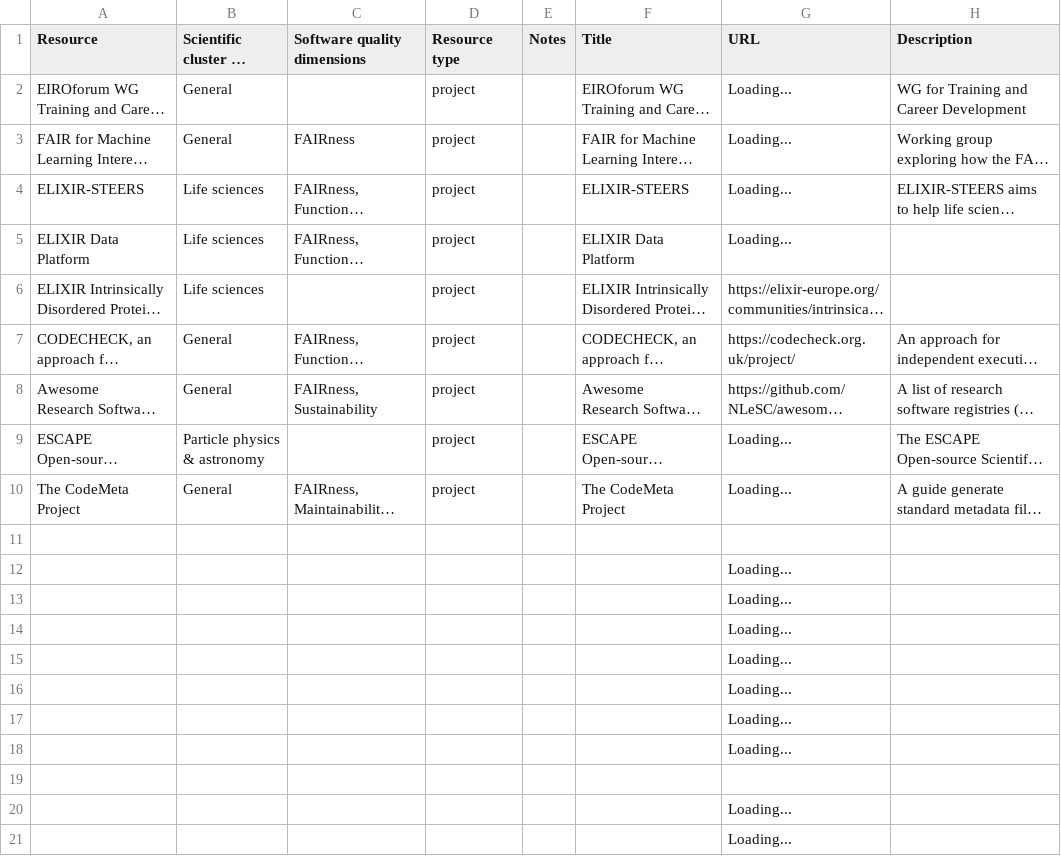
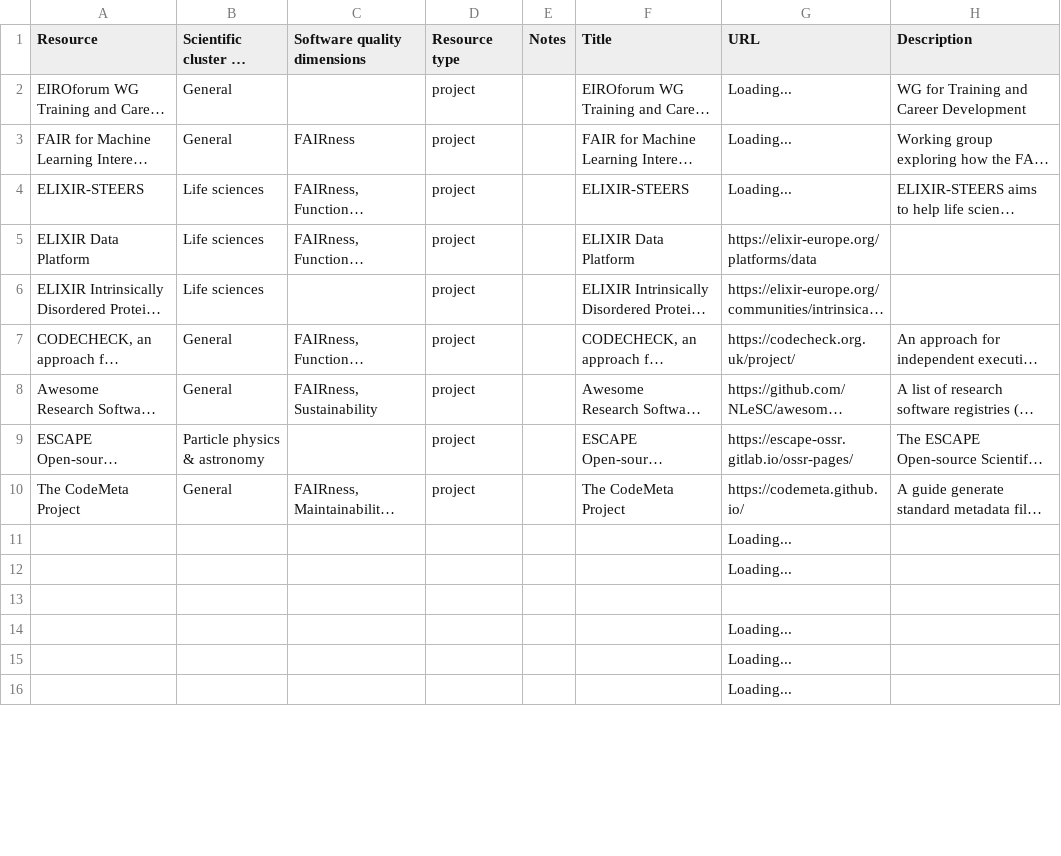
Before and after one commit to EVERSE-ResearchSoftware/training, a CSV file: csv/projects.csv, drawn as a sheet; only a part is shown; the shorter side is filled out with more unchanged rows; long unchanged cells end in …; removed rows and columns are numbered as before the commit, all else as after; the diff covers the shown part only; the diff names each change by its address in the sheet, - before the commit and + after, or states it on an @@ line.

```diff
--- a/csv/projects.csv
+++ b/csv/projects.csv
-G5 (URL): Loading...
+G5 (URL): https://elixir-europe.org/platforms/data
-G9 (URL): Loading...
+G9 (URL): https://escape-ossr.gitlab.io/ossr-pages/
-G10 (URL): Loading...
+G10 (URL): https://codemeta.github.io/
-row 11: (empty)
@@ row 12 moved to row 21: Loading... @@
-row 13:  |  |  |  |  |  | Loading...
-row 14:  |  |  |  |  |  | Loading...
-row 15:  |  |  |  |  |  | Loading...
-row 16:  |  |  |  |  |  | Loading...
-row 17:  |  |  |  |  |  | Loading...
-row 18:  |  |  |  |  |  | Loading...
-row 19: (empty)
```
Also changed, not shown: 18 added rows, 10 removed rows and 7 edited cells elsewhere in this file, csv/reports_and_publications.csv.
